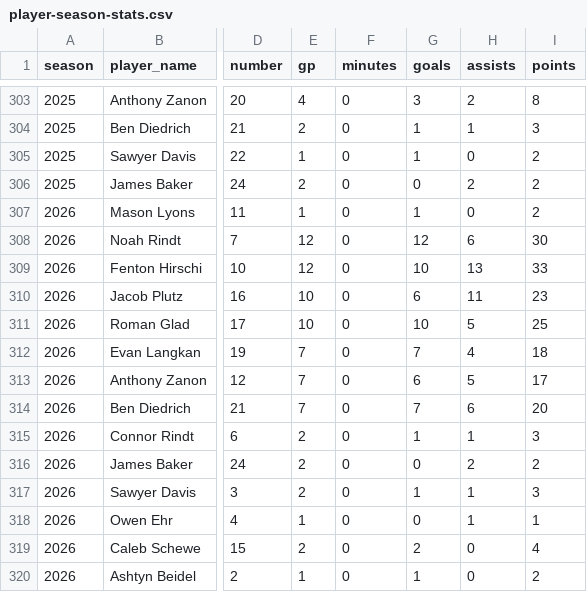
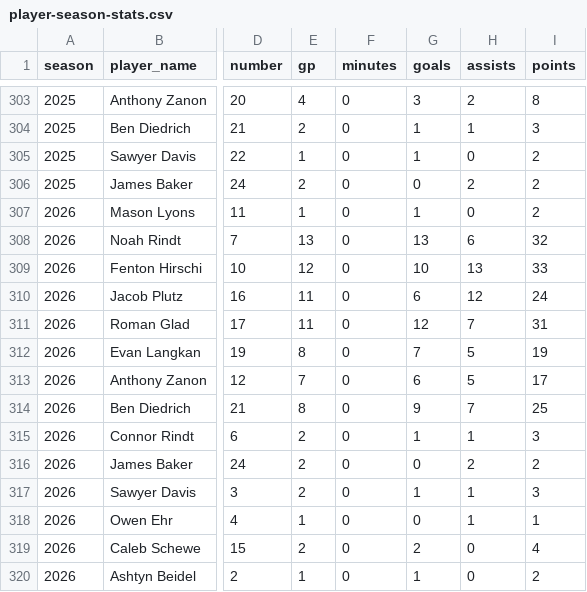
Before and after one commit to pithed2/hortonvilleSoccerHistory, a CSV file: public/data/player-season-stats.csv, drawn as a sheet; only a part is shown, gaps mark what is left out; the diff names each change by its address in the sheet, - before the commit and + after, or states it on an @@ line.

```diff
--- a/public/data/player-season-stats.csv
+++ b/public/data/player-season-stats.csv
-E308 (gp): 12
+E308 (gp): 13
-G308 (goals): 12
+G308 (goals): 13
-I308 (points): 30
+I308 (points): 32
-E310:E311 (gp): 10
+E310:E311 (gp): 11
-H310 (assists): 11
+H310 (assists): 12
-I310 (points): 23
+I310 (points): 24
-G311 (goals): 10
+G311 (goals): 12
-H311 (assists): 5
+H311 (assists): 7
-I311 (points): 25
+I311 (points): 31
-E312 (gp): 7
+E312 (gp): 8
-H312 (assists): 4
+H312 (assists): 5
-I312 (points): 18
+I312 (points): 19
-E314 (gp): 7
+E314 (gp): 8
-G314 (goals): 7
+G314 (goals): 9
-H314 (assists): 6
+H314 (assists): 7
-I314 (points): 20
+I314 (points): 25
```
Also changed, not shown: public/data/boxscore-player-stats.csv, public/data/games.csv, 6 other files.
